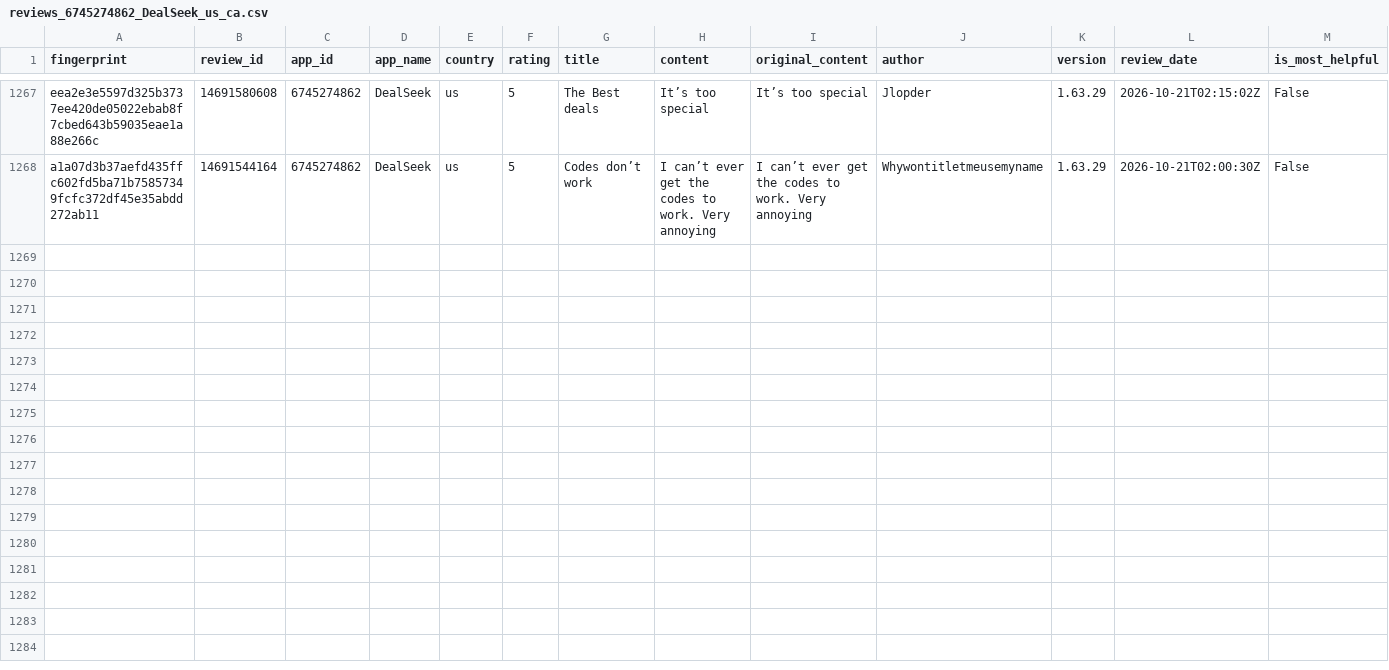
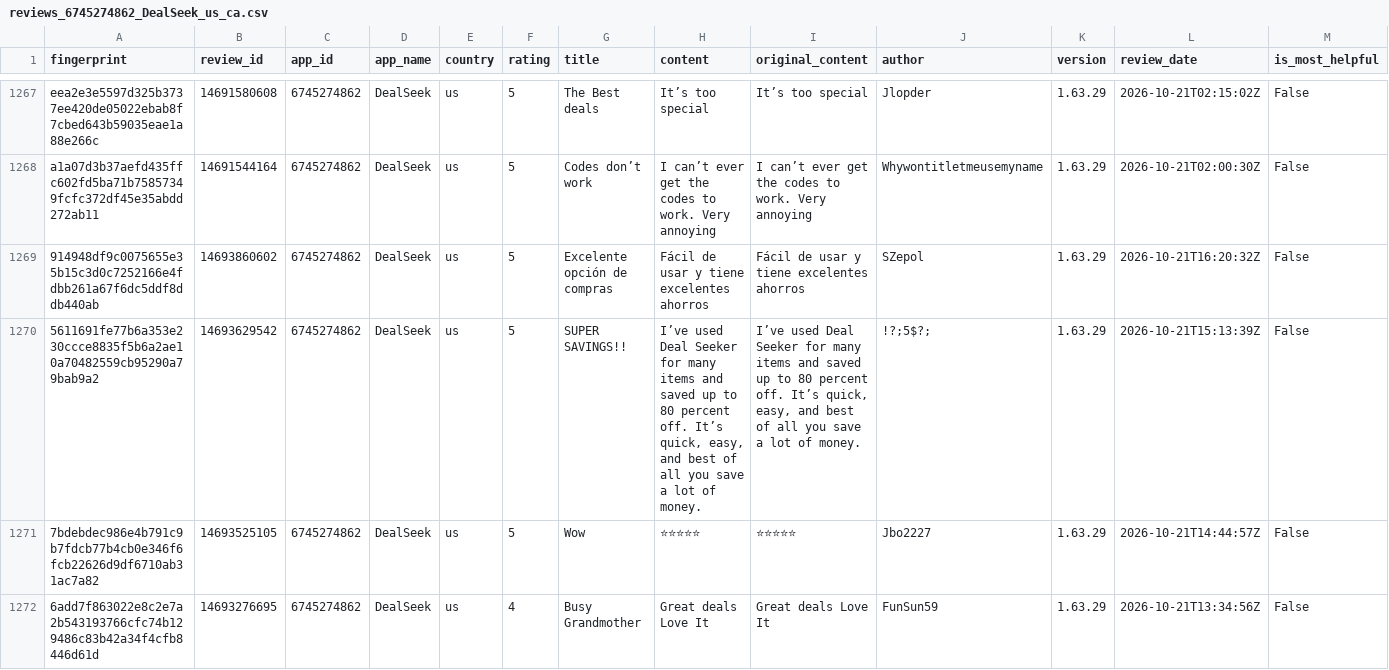
Before and after one commit to pickmiu/appstore-public-data, a CSV file: data/reviews_6745274862_DealSeek_us_ca.csv, drawn as a sheet; only a part is shown, gaps mark what is left out; rows hold the shown columns only; the diff covers the shown part only; the diff names each change by its address in the sheet, - before the commit and + after, or states it on an @@ line.

```diff
--- a/data/reviews_6745274862_DealSeek_us_ca.csv
+++ b/data/reviews_6745274862_DealSeek_us_ca.csv
+row 1269: 914948df9c0075655e35b15c3d0c7252166e4fdbb261a67f6dc5ddf8ddb440ab | 14693860602 | 6745274862 | DealSeek | us | 5 | Excelente opción de compras | Fácil de usar y tiene excelentes ahorros | Fácil de usar y tiene excelentes ahorros | SZepol | 1.63.29 | 2026-10-21T16:20:32Z | False
+row 1270: 5611691fe77b6a353e230ccce8835f5b6a2ae10a70482559cb95290a79bab9a2 | 14693629542 | 6745274862 | DealSeek | us | 5 | SUPER SAVINGS!! | I’ve used Deal Seeker for many items and saved up to 80 percent off. It’s quick, easy, and best of all you save a lot of money. | I’ve used Deal Seeker for many items and saved up to 80 percent off. It’s quick, easy, and best of all you save a lot of money. | !?;5$?; | 1.63.29 | 2026-10-21T15:13:39Z | False
+row 1271: 7bdebdec986e4b791c9b7fdcb77b4cb0e346f6fcb22626d9df6710ab31ac7a82 | 14693525105 | 6745274862 | DealSeek | us | 5 | Wow | ⭐⭐⭐⭐⭐ | ⭐⭐⭐⭐⭐ | Jbo2227 | 1.63.29 | 2026-10-21T14:44:57Z | False
+row 1272: 6add7f863022e8c2e7a2b543193766cfc74b129486c83b42a34f4cfb8446d61d | 14693276695 | 6745274862 | DealSeek | us | 4 | Busy Grandmother | Great deals Love It | Great deals Love It | FunSun59 | 1.63.29 | 2026-10-21T13:34:56Z | False
```
Also changed, not shown: 4 added rows elsewhere in this file, data/reviews_1012871328_得物_cn.csv, data/reviews_348712880_Amazon_de.csv, 24 other files.
